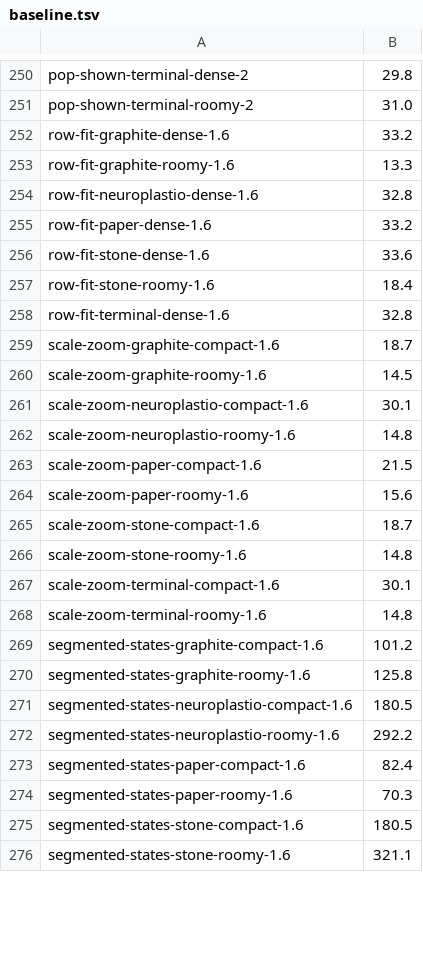
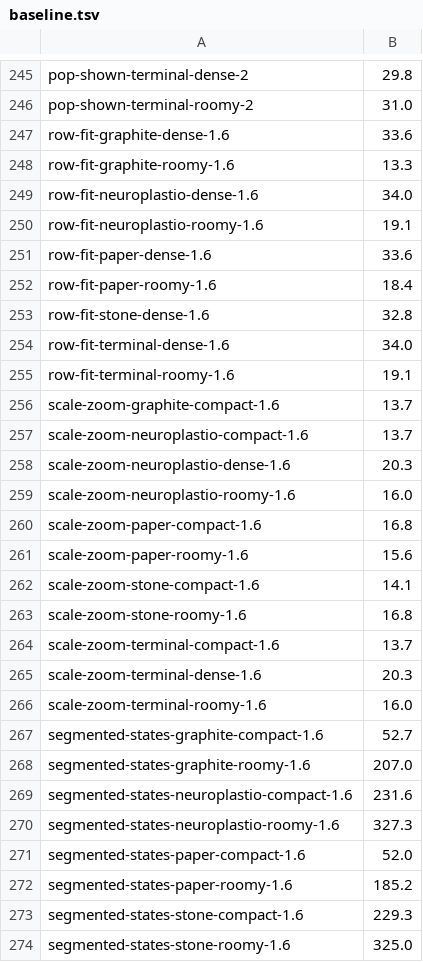
Before and after one commit to neuroplastio/hotty-surf, a TSV file: scripts/gate/baseline.tsv, drawn as a sheet; only a part is shown, gaps mark what is left out; the diff covers the shown part only.

```diff
--- a/scripts/gate/baseline.tsv
+++ b/scripts/gate/baseline.tsv
@@ -251,26 +246,29 @@ pop-shown-terminal-dense-2	29.8
 pop-shown-terminal-roomy-2	31.0
-row-fit-graphite-dense-1.6	33.2
+row-fit-graphite-dense-1.6	33.6
 row-fit-graphite-roomy-1.6	13.3
-row-fit-neuroplastio-dense-1.6	32.8
-row-fit-paper-dense-1.6	33.2
-row-fit-stone-dense-1.6	33.6
-row-fit-stone-roomy-1.6	18.4
-row-fit-terminal-dense-1.6	32.8
-scale-zoom-graphite-compact-1.6	18.7
-scale-zoom-graphite-roomy-1.6	14.5
-scale-zoom-neuroplastio-compact-1.6	30.1
-scale-zoom-neuroplastio-roomy-1.6	14.8
-scale-zoom-paper-compact-1.6	21.5
+row-fit-neuroplastio-dense-1.6	34.0
+row-fit-neuroplastio-roomy-1.6	19.1
+row-fit-paper-dense-1.6	33.6
+row-fit-paper-roomy-1.6	18.4
+row-fit-stone-dense-1.6	32.8
+row-fit-terminal-dense-1.6	34.0
+row-fit-terminal-roomy-1.6	19.1
+scale-zoom-graphite-compact-1.6	13.7
+scale-zoom-neuroplastio-compact-1.6	13.7
+scale-zoom-neuroplastio-dense-1.6	20.3
+scale-zoom-neuroplastio-roomy-1.6	16.0
+scale-zoom-paper-compact-1.6	16.8
 scale-zoom-paper-roomy-1.6	15.6
-scale-zoom-stone-compact-1.6	18.7
-scale-zoom-stone-roomy-1.6	14.8
-scale-zoom-terminal-compact-1.6	30.1
-scale-zoom-terminal-roomy-1.6	14.8
-segmented-states-graphite-compact-1.6	101.2
-segmented-states-graphite-roomy-1.6	125.8
-segmented-states-neuroplastio-compact-1.6	180.5
-segmented-states-neuroplastio-roomy-1.6	292.2
-segmented-states-paper-compact-1.6	82.4
-segmented-states-paper-roomy-1.6	70.3
-segmented-states-stone-compact-1.6	180.5
-segmented-states-stone-roomy-1.6	321.1
+scale-zoom-stone-compact-1.6	14.1
+scale-zoom-stone-roomy-1.6	16.8
+scale-zoom-terminal-compact-1.6	13.7
+scale-zoom-terminal-dense-1.6	20.3
+scale-zoom-terminal-roomy-1.6	16.0
+segmented-states-graphite-compact-1.6	52.7
+segmented-states-graphite-roomy-1.6	207.0
+segmented-states-neuroplastio-compact-1.6	231.6
+segmented-states-neuroplastio-roomy-1.6	327.3
+segmented-states-paper-compact-1.6	52.0
+segmented-states-paper-roomy-1.6	185.2
+segmented-states-stone-compact-1.6	229.3
+segmented-states-stone-roomy-1.6	325.0
```
Also changed, not shown: 3 added rows, 8 removed rows and 20 edited cells elsewhere in this file, 2 other files.
